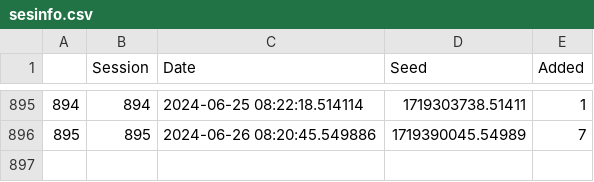
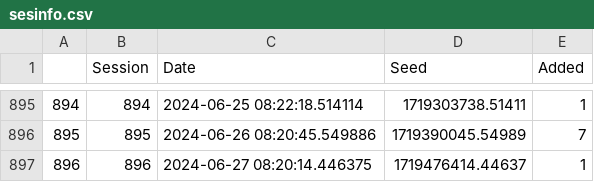
Before and after one commit to JavRoNu/tryout_actions, a CSV file: data/sesinfo.csv, drawn as a sheet; only a part is shown, gaps mark what is left out; the diff names each change by its address in the sheet, - before the commit and + after, or states it on an @@ line.

```diff
--- a/data/sesinfo.csv
+++ b/data/sesinfo.csv
+row 897: 896 | 896 | 2024-06-27 08:20:14.446375 | 1719476414.44637 | 1
```
Also changed, not shown: data/matrix.csv, 4 other files.
